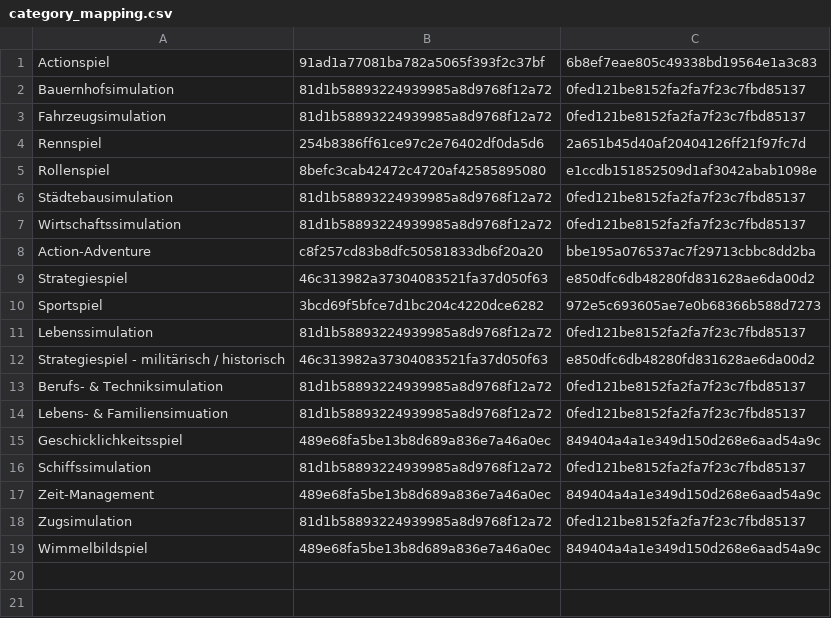
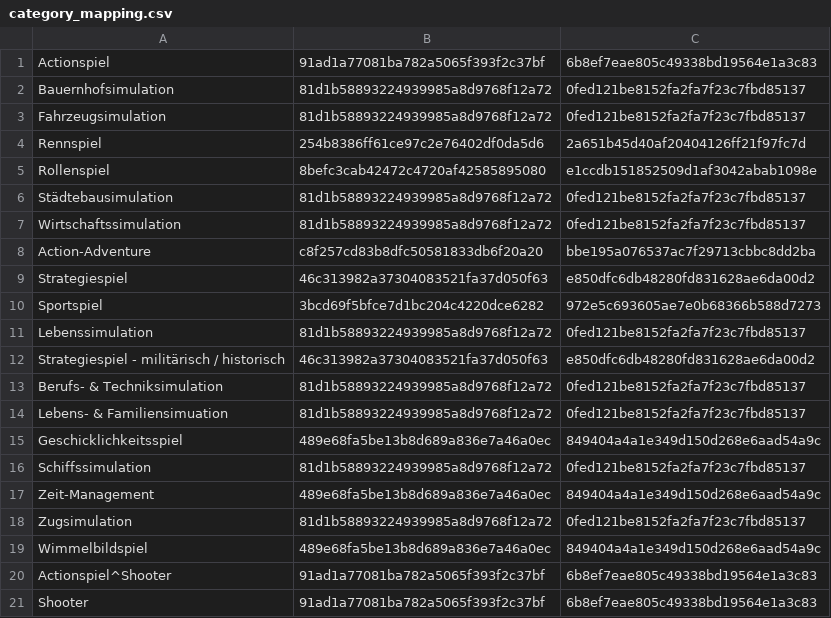
Before and after one commit to liberavia/Gate4Games, a CSV file: htdocs/modules/lv/lvAmazonPartnerNetConnector/config/category_mapping.csv, drawn as a sheet; the diff names each change by its address in the sheet, - before the commit and + after, or states it on an @@ line.

Commit message:
0000017: Lieferant: Amazon Partnernet (Lieferant und Affiliate Netzwerk in einem) * Debugged import so that it has imported more than 2000 products in a reasonable time
git-svn-id: https://svn.gate4games.com/svn/Gate4Games/trunk@216 22d369d5-c360-4d0a-819e-37d15cbb1d4a

```diff
--- a/htdocs/modules/lv/lvAmazonPartnerNetConnector/config/category_mapping.csv
+++ b/htdocs/modules/lv/lvAmazonPartnerNetConnector/config/category_mapping.csv
+row 20: Actionspiel^Shooter | 91ad1a77081ba782a5065f393f2c37bf | 6b8ef7eae805c49338bd19564e1a3c83
+row 21: Shooter | 91ad1a77081ba782a5065f393f2c37bf | 6b8ef7eae805c49338bd19564e1a3c83
```
Also changed, not shown: 4 other files.
